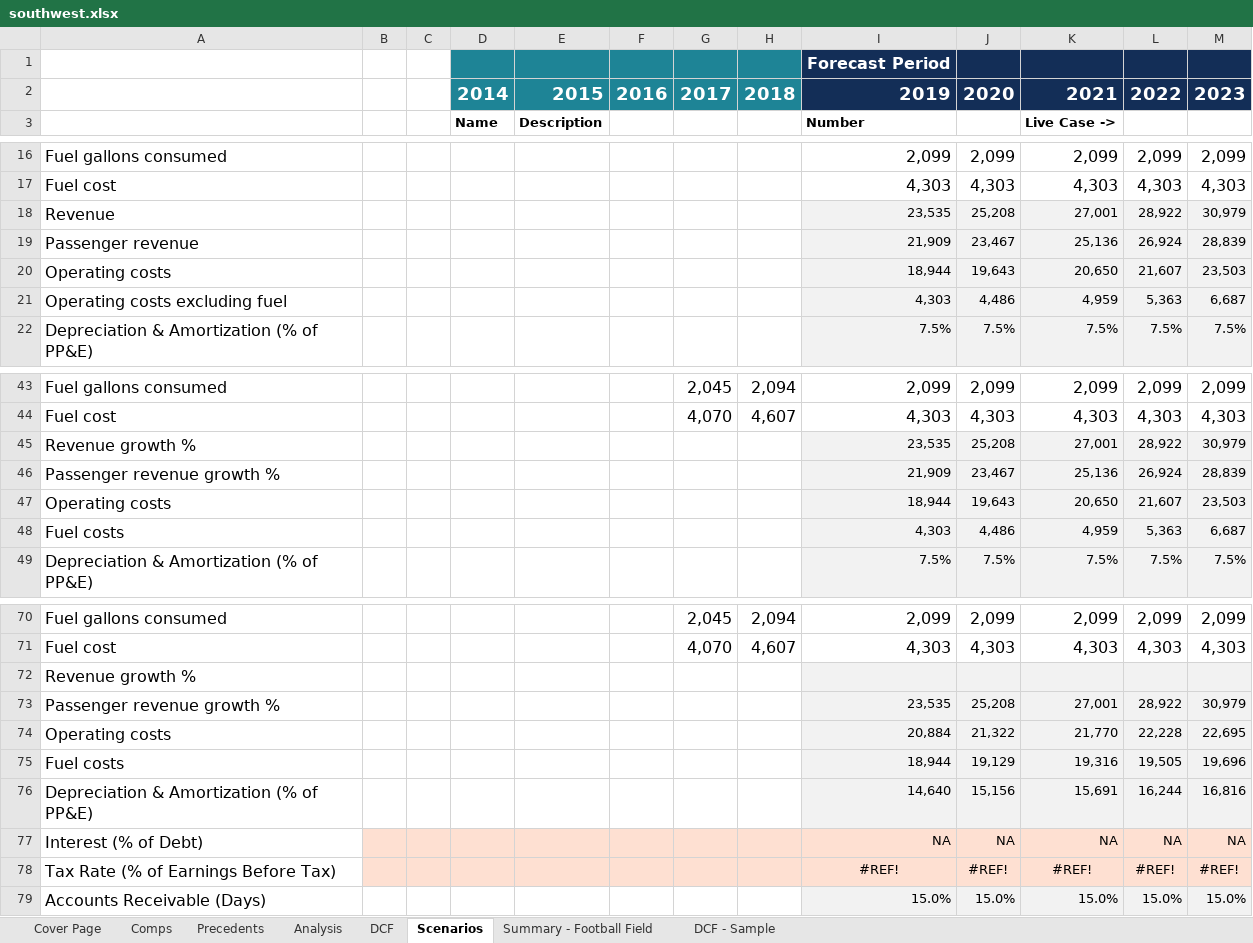
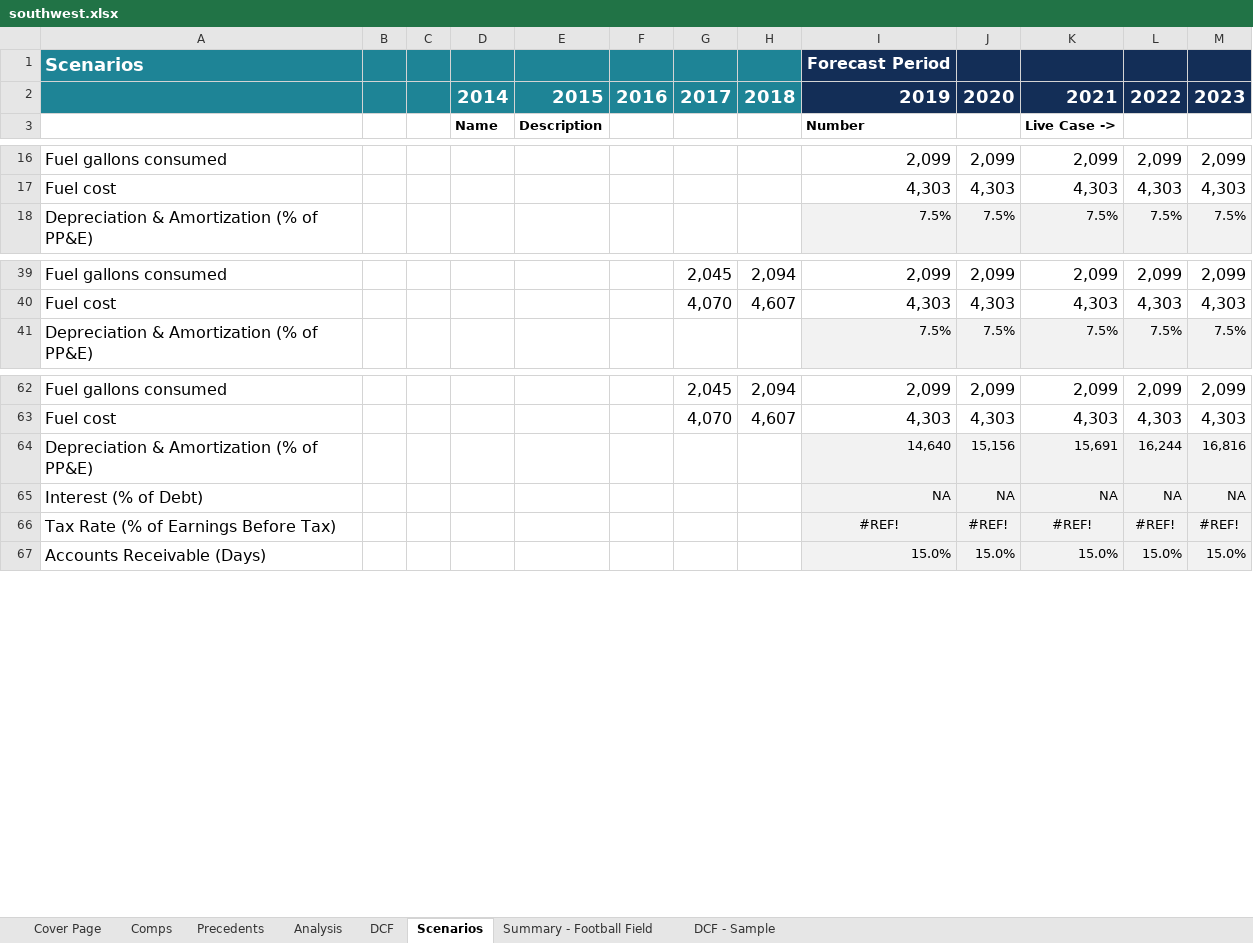
Before and after one commit to travisvandusseldorp/models, an Excel workbook: southwest.xlsx, sheet Scenarios, drawn as a sheet; only a part is shown, gaps mark what is left out; values as stored, in another font and other column widths than the file's, no borders; charts and pictures not drawn; removed rows and columns are numbered as before the commit, all else as after; the diff covers the shown part only; the diff names each change by its address in the sheet, - before the commit and + after, or states it on an @@ line.

Commit message:
cleaned formatting

```diff
--- a/southwest.xlsx (sheet Scenarios)
+++ b/southwest.xlsx (sheet Scenarios)
-A1: (empty)
+A1: Scenarios
-A1:C2 fill: none
+A1:C2 fill: #1E8496
-row 18: Revenue |  |  |  |  |  |  |  | 23,535 | 25,208 | 27,001 | 28,922 | 30,979
-row 19: Passenger revenue |  |  |  |  |  |  |  | 21,909 | 23,467 | 25,136 | 26,924 | 28,839
-row 20: Operating costs |  |  |  |  |  |  |  | 18,944 | 19,643 | 20,650 | 21,607 | 23,503
-row 21: Operating costs excluding fuel |  |  |  |  |  |  |  | 4,303 | 4,486 | 4,959 | 5,363 | 6,687
-row 45: Revenue growth % |  |  |  |  |  |  |  | 23,535 | 25,208 | 27,001 | 28,922 | 30,979
-row 46: Passenger revenue growth % |  |  |  |  |  |  |  | 21,909 | 23,467 | 25,136 | 26,924 | 28,839
-row 47: Operating costs |  |  |  |  |  |  |  | 18,944 | 19,643 | 20,650 | 21,607 | 23,503
-row 48: Fuel costs |  |  |  |  |  |  |  | 4,303 | 4,486 | 4,959 | 5,363 | 6,687
-row 72: Revenue growth %
-row 73: Passenger revenue growth % |  |  |  |  |  |  |  | 23,535 | 25,208 | 27,001 | 28,922 | 30,979
-row 74: Operating costs |  |  |  |  |  |  |  | 20,884 | 21,322 | 21,770 | 22,228 | 22,695
-row 75: Fuel costs |  |  |  |  |  |  |  | 18,944 | 19,129 | 19,316 | 19,505 | 19,696
-B65:H66 fill: #FEE0D2
+B65:H66 fill: none
-I65:M66 fill: #FEE0D2
+I65:M66 fill: #F2F2F2
```
Also changed, not shown: 4 removed rows and cell formats elsewhere in this sheet, sheet DCF, formulas that keep their value.
